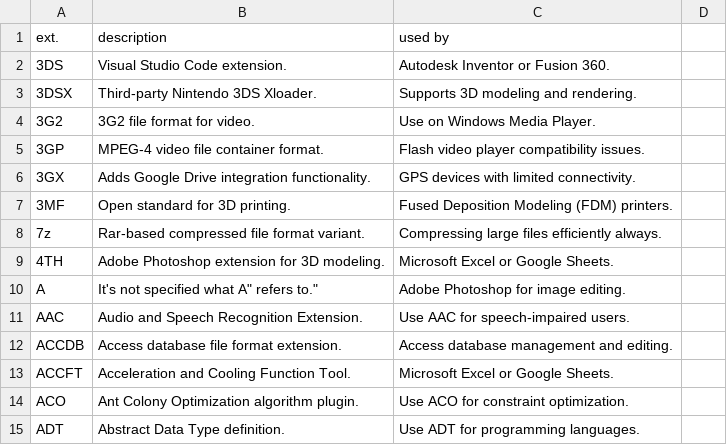
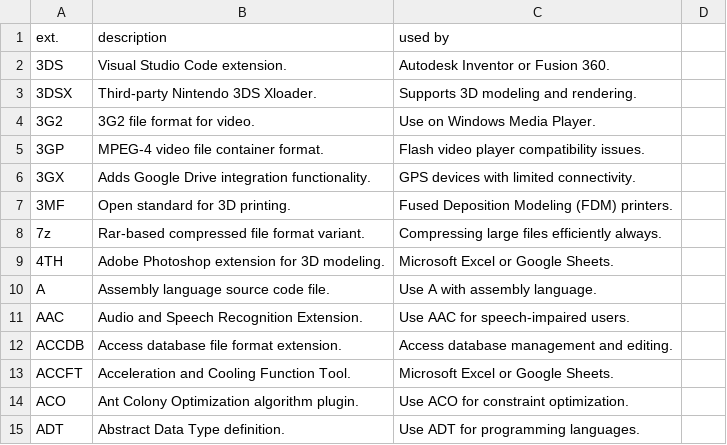
Before and after one commit to Zeyu-Xie/Hydrangea-GitHub-Enhancer, a CSV file: python developer tools/icon/result.csv, drawn as a sheet; only a part is shown.

Commit message:
Fixed the result of ai generations

```diff
--- a/python developer tools/icon/result.csv
+++ b/python developer tools/icon/result.csv
@@ -9,3 +9,3 @@ ext.,description,used by
 "4TH", "Adobe Photoshop extension for 3D modeling.", "Microsoft Excel or Google Sheets."
-"A", "It's not specified what "A" refers to.", "Adobe Photoshop for image editing."
+"A", "Assembly language source code file.", "Use A with assembly language."
 "AAC", "Audio and Speech Recognition Extension.", "Use AAC for speech-impaired users."
```
